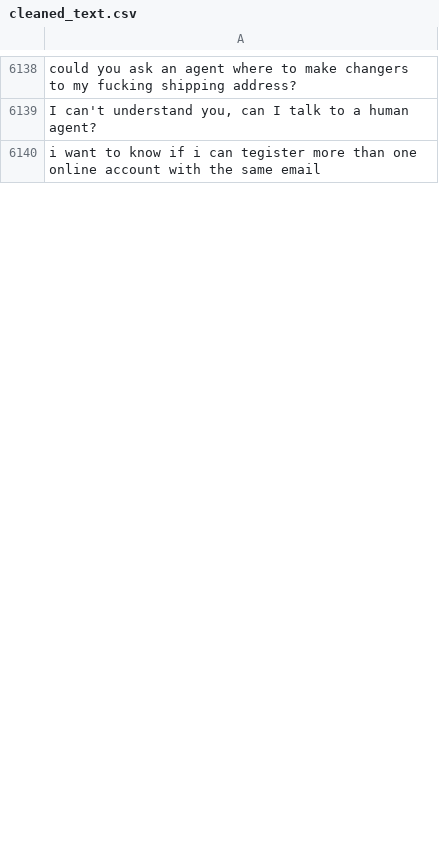
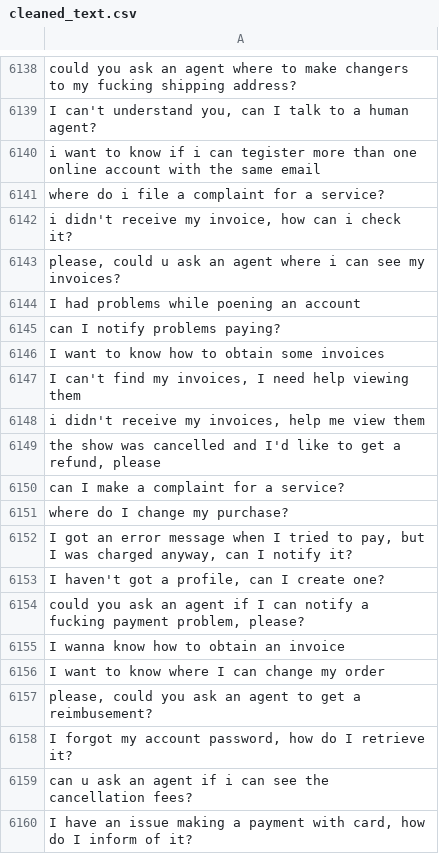
Before and after one commit to MuhammadHabibna/faq-topic-radar, a CSV file: preprocessing/faq_dataset_preprocessing/cleaned_text.csv, drawn as a sheet; only a part is shown, gaps mark what is left out; the diff covers the shown part only.

```diff
--- a/preprocessing/faq_dataset_preprocessing/cleaned_text.csv
+++ b/preprocessing/faq_dataset_preprocessing/cleaned_text.csv
@@ -6140 +6140,21 @@ could you ask an agent where to make changers to my fucking shipping address?
 i want to know if i can tegister more than one online account with the same email
+where do i file a complaint for a service?
+"i didn't receive my invoice, how can i check it?"
+"please, could u ask an agent where i can see my invoices?"
+I had problems while poening an account
+can I notify problems paying?
+I want to know how to obtain some invoices
+"I can't find my invoices, I need help viewing them"
+"i didn't receive my invoices, help me view them"
+"the show was cancelled and I'd like to get a refund, please"
+can I make a complaint for a service?
+where do I change my purchase?
+"I got an error message when I tried to pay, but I was charged anyway, can I notify it?"
+"I haven't got a profile, can I create one?"
+"could you ask an agent if I can notify a fucking payment problem, please?"
+I wanna know how to obtain an invoice
+I want to know where I can change my order
+"please, could you ask an agent to get a reimbusement?"
+"I forgot my account password, how do I retrieve it?"
+can u ask an agent if i can see the cancellation fees?
+"I have an issue making a payment with card, how do I inform of it?"
```
Also changed, not shown: 79 added rows and 10 removed rows elsewhere in this file, 1 other file.
